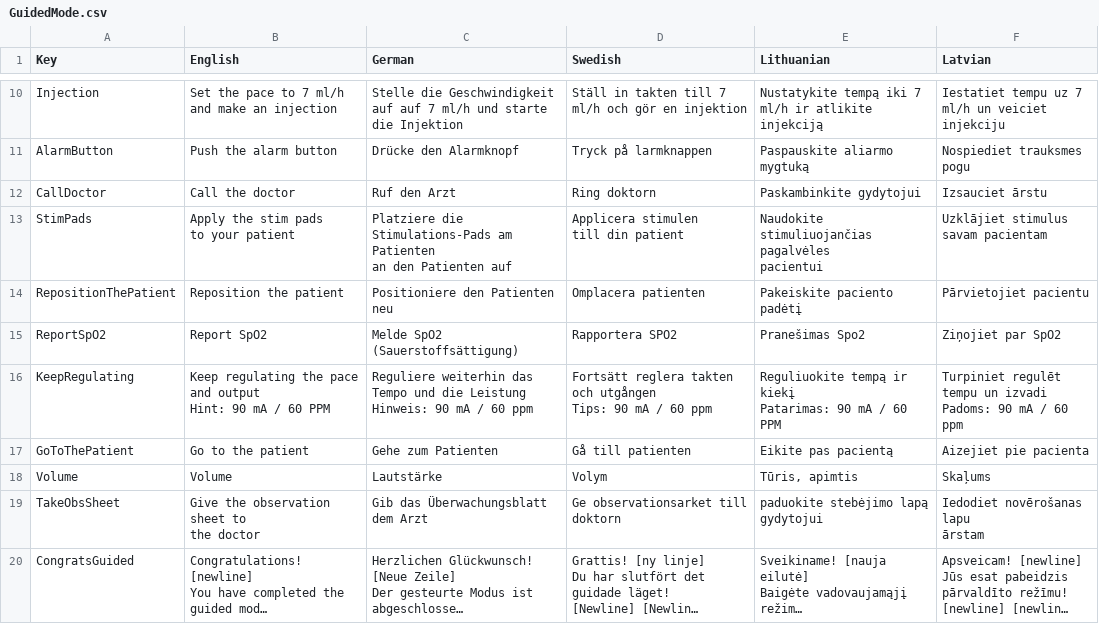
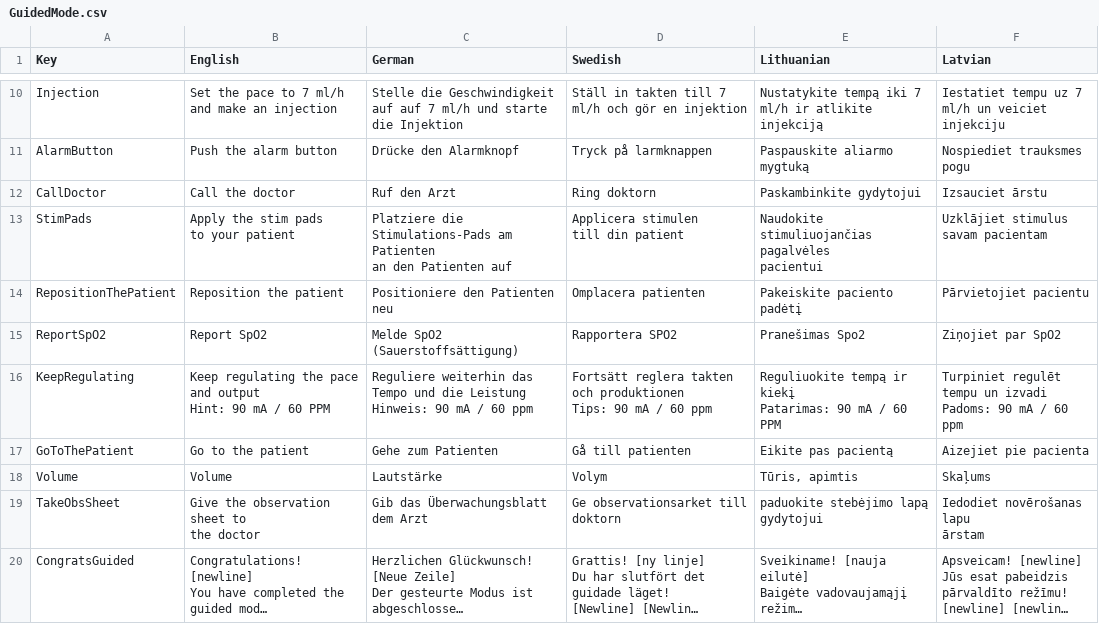
Before and after one commit to XRINTAMT/DTNET, a CSV file: Assets/Resources/Localization/GuidedMode.csv, drawn as a sheet; only a part is shown, gaps mark what is left out; long unchanged cells end in ….

```diff
--- a/Assets/Resources/Localization/GuidedMode.csv
+++ b/Assets/Resources/Localization/GuidedMode.csv
@@ -24,8 +24,8 @@ RepositionThePatient,Reposition the patient,Positioniere den Patienten neu,Ompla
 ReportSpO2,Report SpO2,Melde SpO2 (Sauerstoffsättigung),Rapportera SPO2,Pranešimas Spo2,Ziņojiet par SpO2
-KeepRegulating,"Keep regulating the pace and output
-Hint: 90 mA / 60 PPM","Reguliere weiterhin das Tempo und die Leistung
-Hinweis: 90 mA / 60 ppm","Fortsätt reglera takten och utgången
-Tips: 90 mA / 60 ppm","Reguliuokite tempą ir kiekį
-Patarimas: 90 mA / 60 PPM","Turpiniet regulēt tempu un izvadi
-Padoms: 90 mA / 60 ppm"
+KeepRegulating,"Keep regulating the pace and output
+Hint: 90 mA / 60 PPM","Reguliere weiterhin das Tempo und die Leistung
+Hinweis: 90 mA / 60 ppm","Fortsätt reglera takten och produktionen
+Tips: 90 mA / 60 ppm","Reguliuokite tempą ir kiekį
+Patarimas: 90 mA / 60 PPM","Turpiniet regulēt tempu un izvadi
+Padoms: 90 mA / 60 ppm"
 GoToThePatient,Go to the patient,Gehe zum Patienten,Gå till patienten,Eikite pas pacientą,Aizejiet pie pacienta
```
Also changed, not shown: Assets/Resources/Localization/S2P1.csv, Assets/Resources/Localization/S2P2.csv, 3 other files.
